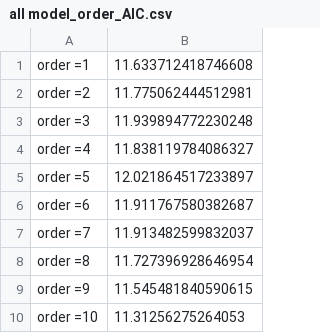
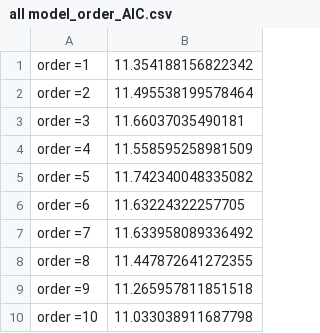
Before and after one commit to uray-lu/shipping-stock-analysis, a CSV file: Model/Model record/all model_order_AIC.csv, drawn as a sheet.

```diff
--- a/Model/Model record/all model_order_AIC.csv
+++ b/Model/Model record/all model_order_AIC.csv
@@ -1,10 +1,10 @@
-order =1,11.633712418746608
-order =2,11.775062444512981
-order =3,11.939894772230248
-order =4,11.838119784086327
-order =5,12.021864517233897
-order =6,11.911767580382687
-order =7,11.913482599832037
-order =8,11.727396928646954
-order =9,11.545481840590615
-order =10,11.31256275264053
+order =1,11.354188156822342
+order =2,11.495538199578464
+order =3,11.66037035490181
+order =4,11.558595258981509
+order =5,11.742340048335082
+order =6,11.63224322257705
+order =7,11.633958089336492
+order =8,11.447872641272355
+order =9,11.265957811851518
+order =10,11.033038911687798
```
Also changed, not shown: Model/Model record/bulk model_order_AIC.csv, 2 other files.
